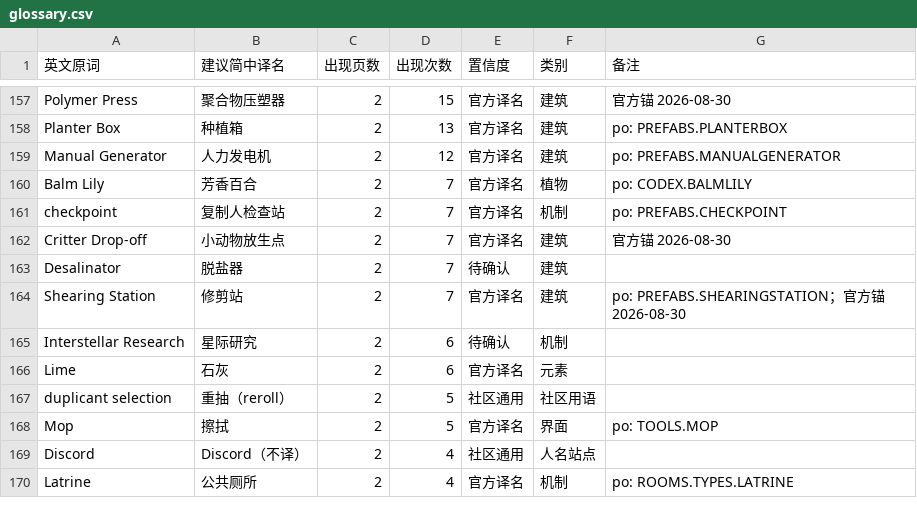
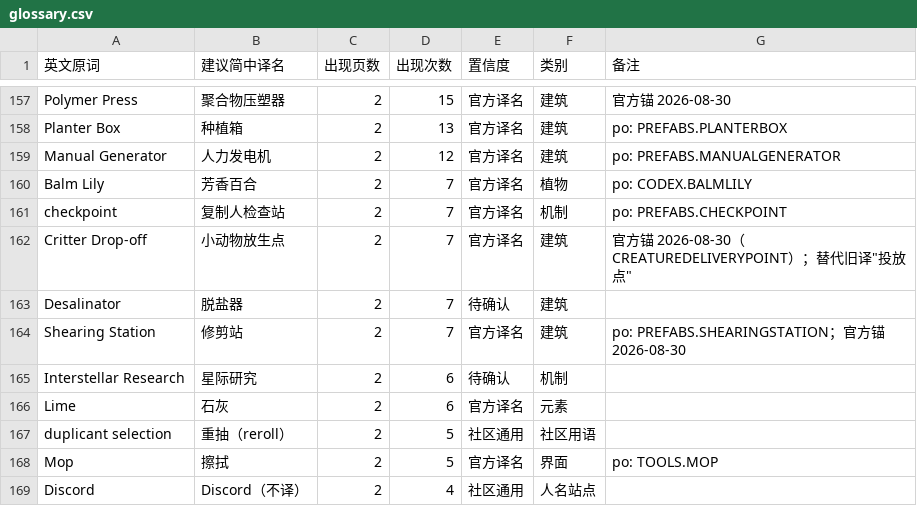
Before and after one commit to xiaonaimao/guidesnotincluded, a CSV file: glossary.csv, drawn as a sheet; only a part is shown, gaps mark what is left out; the shorter side is filled out with more unchanged rows.

```diff
--- a/glossary.csv
+++ b/glossary.csv
@@ -161,3 +161,3 @@ Balm Lily,芳香百合,2,7,官方译名,植物,po: CODEX.BALMLILY
 checkpoint,复制人检查站,2,7,官方译名,机制,po: PREFABS.CHECKPOINT
-Critter Drop-off,小动物放生点,2,7,官方译名,建筑,官方锚 2026-08-30
+Critter Drop-off,小动物放生点,2,7,官方译名,建筑,"官方锚 2026-08-30（CREATUREDELIVERYPOINT）；替代旧译""投放点"""
 Desalinator,脱盐器,2,7,待确认,建筑,
```
Also changed, not shown: 7 other files.
